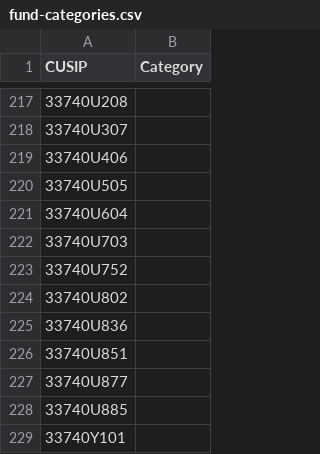
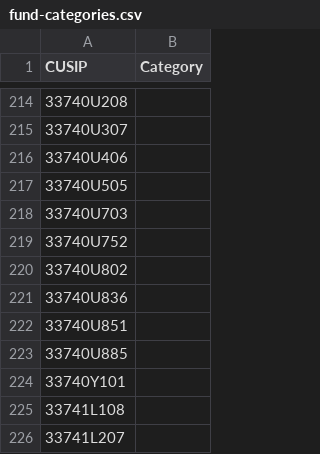
Before and after one commit to bhbarongreenback/uk-reporting-etfs, a CSV file: data/fund-categories.csv, drawn as a sheet; only a part is shown, gaps mark what is left out; the shorter side is filled out with more unchanged rows; the diff covers the shown part only; the diff names each change by its address in the sheet, - before the commit and + after, or states it on an @@ line.

```diff
--- a/data/fund-categories.csv
+++ b/data/fund-categories.csv
-row 221: 33740U604
-row 227: 33740U877
```
Also changed, not shown: 5 removed rows and 1 edited cell elsewhere in this file.
